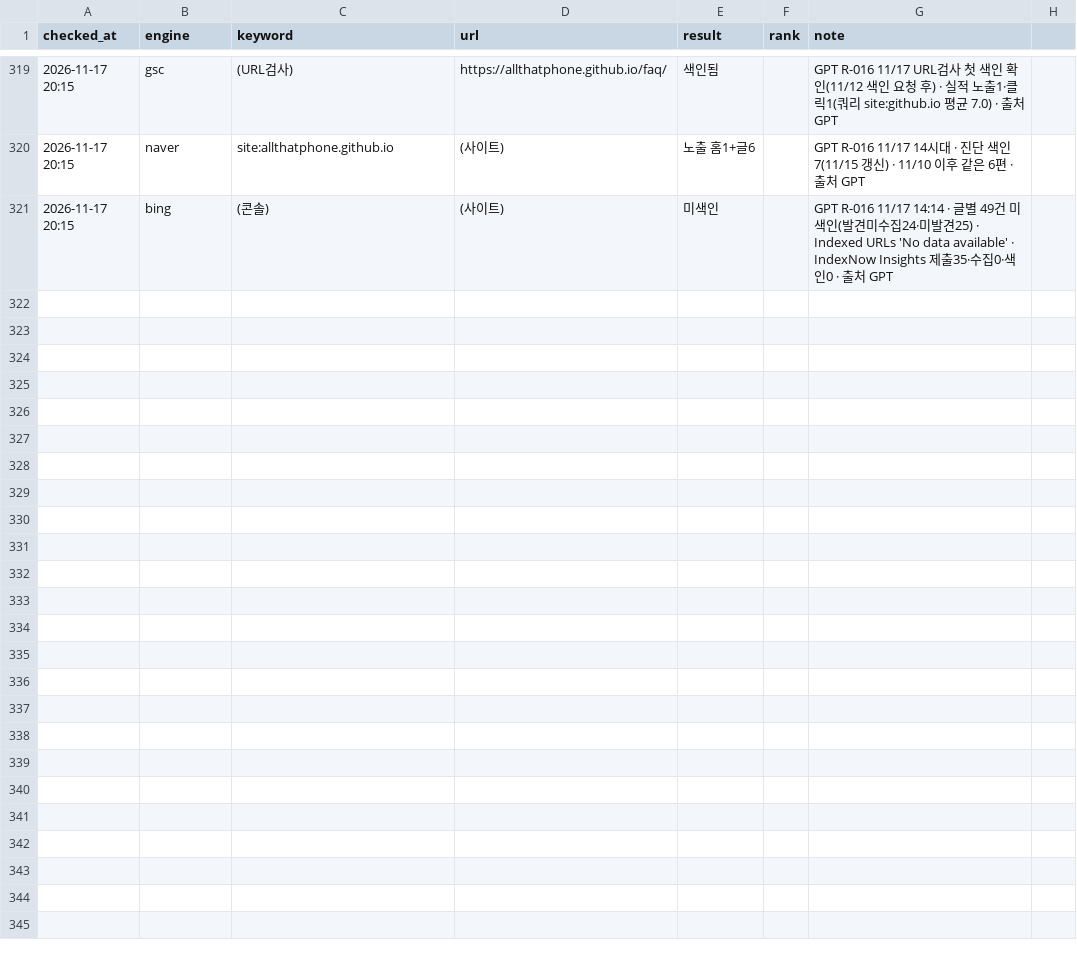
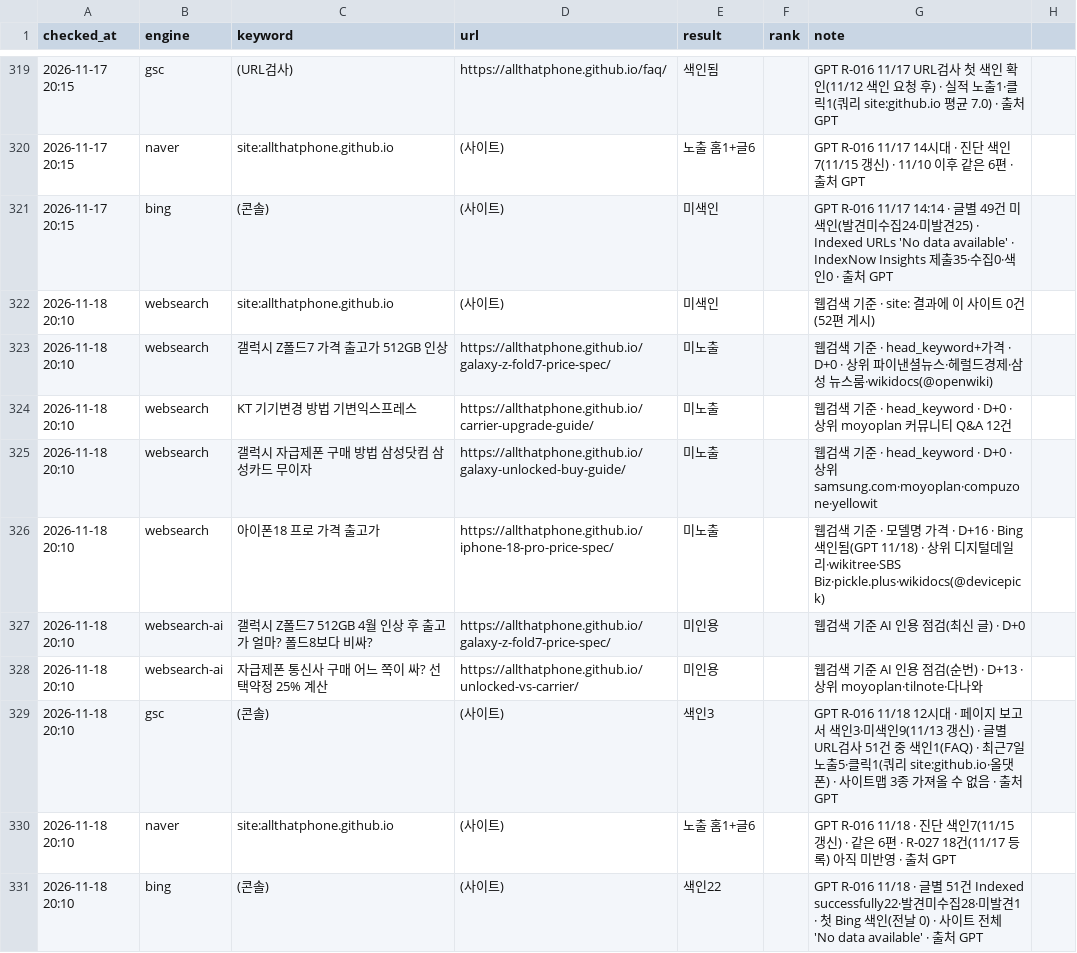
Before and after one commit to allthatphone/allthatphone.github.io, a CSV file: ops/rank-log.csv, drawn as a sheet; only a part is shown, gaps mark what is left out; the diff names each change by its address in the sheet, - before the commit and + after, or states it on an @@ line.

```diff
--- a/ops/rank-log.csv
+++ b/ops/rank-log.csv
+row 322: 2026-11-18 20:10 | websearch | site:allthatphone.github.io | (사이트) | 미색인 |  | 웹검색 기준 · site: 결과에 이 사이트 0건(52편 게시)
+row 323: 2026-11-18 20:10 | websearch | 갤럭시 Z폴드7 가격 출고가 512GB 인상 | https://allthatphone.github.io/galaxy-z-fold7-price-spec/ | 미노출 |  | 웹검색 기준 · head_keyword+가격 · D+0 · 상위 파이낸셜뉴스·헤럴드경제·삼성 뉴스룸·wikidocs(@openwiki)
+row 324: 2026-11-18 20:10 | websearch | KT 기기변경 방법 기변익스프레스 | https://allthatphone.github.io/carrier-upgrade-guide/ | 미노출 |  | 웹검색 기준 · head_keyword · D+0 · 상위 moyoplan 커뮤니티 Q&A 12건
+row 325: 2026-11-18 20:10 | websearch | 갤럭시 자급제폰 구매 방법 삼성닷컴 삼성카드 무이자 | https://allthatphone.github.io/galaxy-unlocked-buy-guide/ | 미노출 |  | 웹검색 기준 · head_keyword · D+0 · 상위 samsung.com·moyoplan·compuzone·yellowit
+row 326: 2026-11-18 20:10 | websearch | 아이폰18 프로 가격 출고가 | https://allthatphone.github.io/iphone-18-pro-price-spec/ | 미노출 |  | 웹검색 기준 · 모델명 가격 · D+16 · Bing 색인됨(GPT 11/18) · 상위 디지털데일리·wikitree·SBS Biz·pickle.plus·wikidocs(@devicepick)
+row 327: 2026-11-18 20:10 | websearch-ai | 갤럭시 Z폴드7 512GB 4월 인상 후 출고가 얼마? 폴드8보다 비싸? | https://allthatphone.github.io/galaxy-z-fold7-price-spec/ | 미인용 |  | 웹검색 기준 AI 인용 점검(최신 글) · D+0
+row 328: 2026-11-18 20:10 | websearch-ai | 자급제폰 통신사 구매 어느 쪽이 싸? 선택약정 25% 계산 | https://allthatphone.github.io/unlocked-vs-carrier/ | 미인용 |  | 웹검색 기준 AI 인용 점검(순번) · D+13 · 상위 moyoplan·tilnote·다나와
+row 329: 2026-11-18 20:10 | gsc | (콘솔) | (사이트) | 색인3 |  | GPT R-016 11/18 12시대 · 페이지 보고서 색인3·미색인9(11/13 갱신) · 글별 URL검사 51건 중 색인1(FAQ) · 최근7일 노출5·클릭1(쿼리 site:github.io·올댓폰) · 사이트맵 3종 가져올 수 없음 · 출처 GPT
+row 330: 2026-11-18 20:10 | naver | site:allthatphone.github.io | (사이트) | 노출 홈1+글6 |  | GPT R-016 11/18 · 진단 색인7(11/15 갱신) · 같은 6편 · R-027 18건(11/17 등록) 아직 미반영 · 출처 GPT
+row 331: 2026-11-18 20:10 | bing | (콘솔) | (사이트) | 색인22 |  | GPT R-016 11/18 · 글별 51건 Indexed successfully22·발견미수집28·미발견1 · 첫 Bing 색인(전날 0) · 사이트 전체 'No data available' · 출처 GPT
```
Also changed, not shown: 1 other file.
